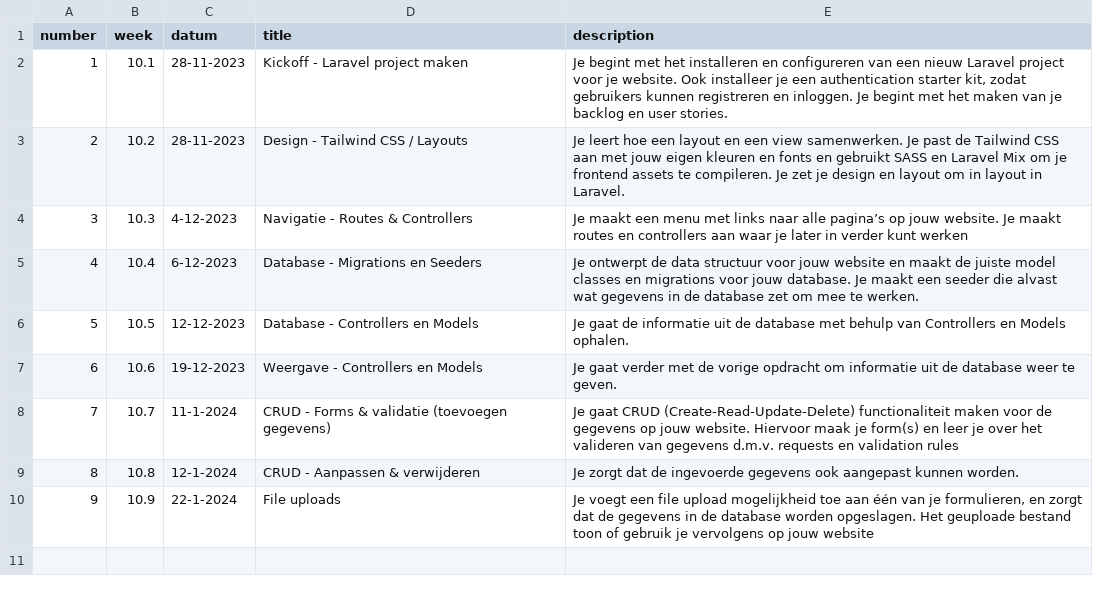
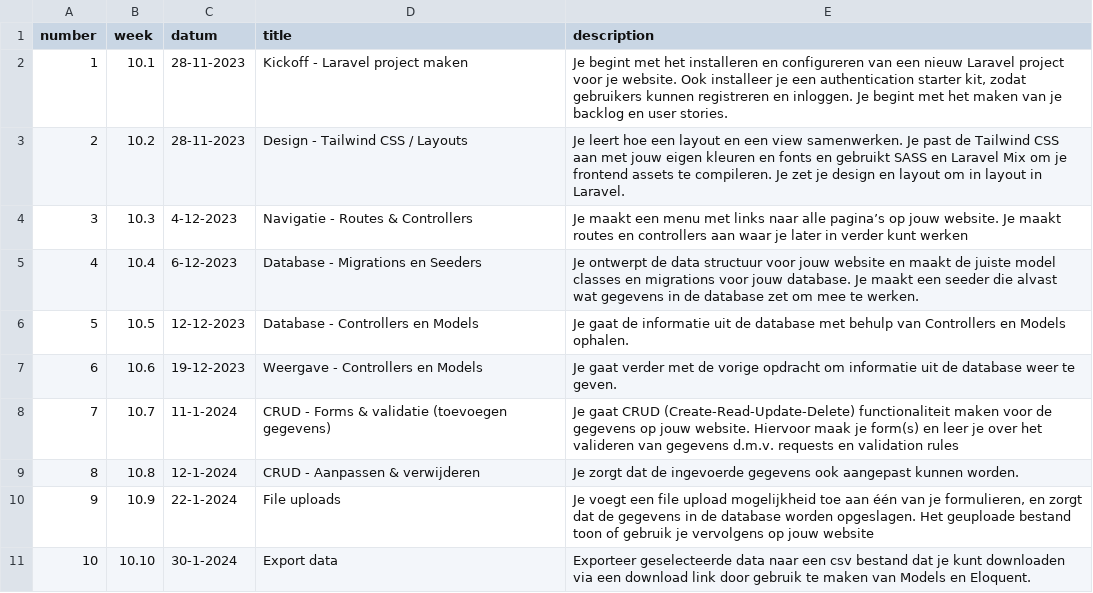
Before and after one commit to jheidebrink-ma/m8prog_opdrachtensite, a CSV file: _data/lessons.csv, drawn as a sheet.

Commit message:
lesson 10, export

```diff
--- a/_data/lessons.csv
+++ b/_data/lessons.csv
@@ -10 +10,2 @@
 9,"10.9","22-1-2024","File uploads","Je voegt een file upload mogelijkheid toe aan één van je formulieren, en zorgt dat de gegevens in de database worden opgeslagen. Het geuploade bestand toon of gebruik je vervolgens op jouw website",
+10,"10.10","30-1-2024","Export data","Exporteer geselecteerde data naar een csv bestand dat je kunt downloaden via een download link door gebruik te maken van Models en Eloquent.",
```
Also changed, not shown: 4 other files.
